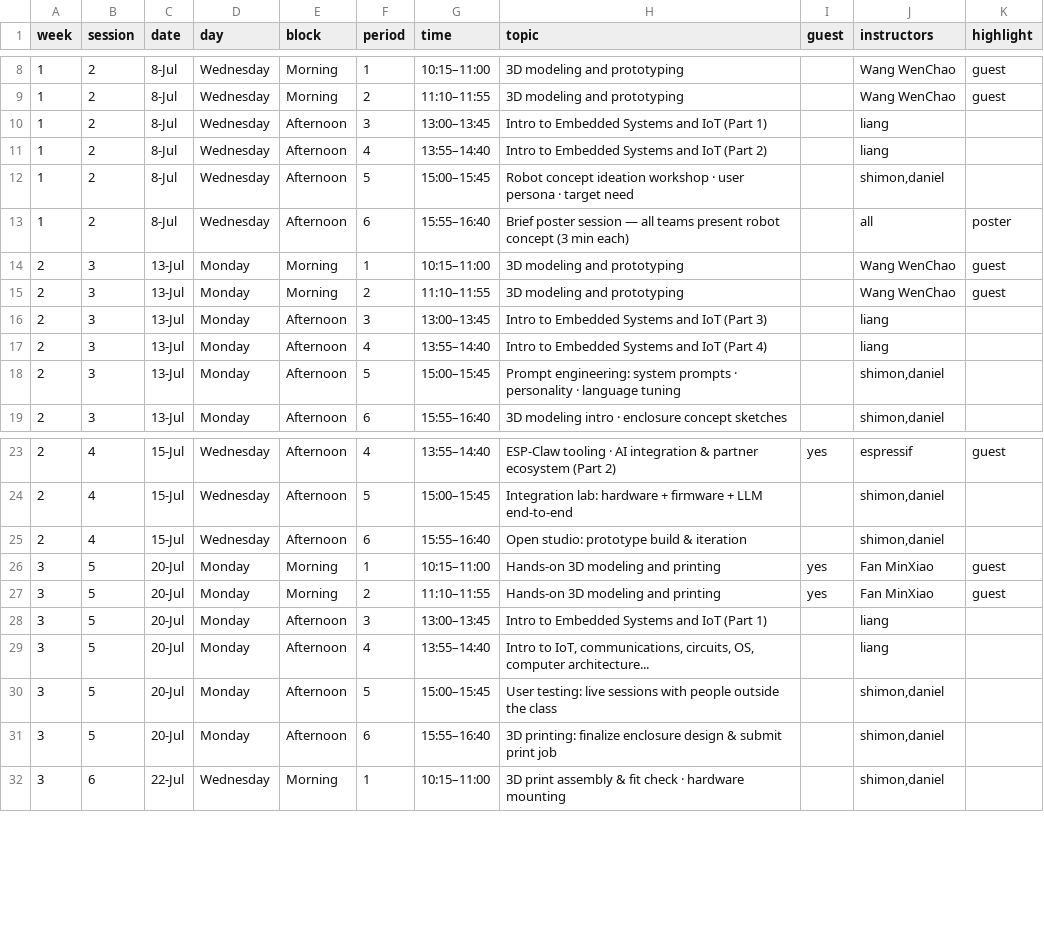
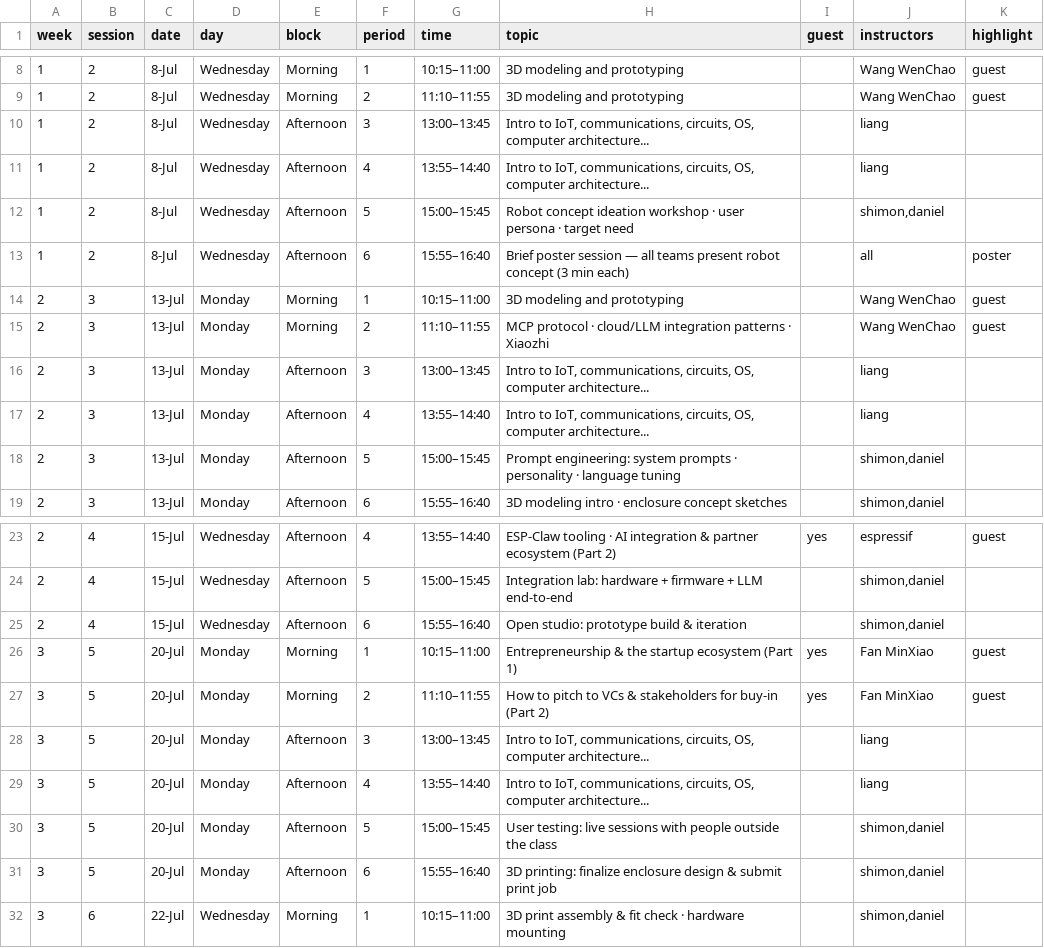
Before and after one commit to shimonshmueli/Courses---MakerX, a CSV file: quarto-site/_schedule_data.csv, drawn as a sheet; only a part is shown, gaps mark what is left out.

```diff
--- a/quarto-site/_schedule_data.csv
+++ b/quarto-site/_schedule_data.csv
@@ -9,4 +9,4 @@ week,session,date,day,block,period,time,topic,guest,instructors,highlight
 1,2,8-Jul,Wednesday,Morning,2,11:10–11:55,3D modeling and prototyping,,Wang WenChao,guest
-1,2,8-Jul,Wednesday,Afternoon,3,13:00–13:45,Intro to Embedded Systems and IoT (Part 1),,liang,
-1,2,8-Jul,Wednesday,Afternoon,4,13:55–14:40,Intro to Embedded Systems and IoT (Part 2),,liang,
+1,2,8-Jul,Wednesday,Afternoon,3,13:00–13:45,"Intro to IoT, communications, circuits, OS, computer architecture...",,liang,
+1,2,8-Jul,Wednesday,Afternoon,4,13:55–14:40,"Intro to IoT, communications, circuits, OS, computer architecture...",,liang,
 1,2,8-Jul,Wednesday,Afternoon,5,15:00–15:45,Robot concept ideation workshop · user persona · target need,,"shimon,daniel",
@@ -14,5 +14,5 @@ week,session,date,day,block,period,time,topic,guest,instructors,highlight
 2,3,13-Jul,Monday,Morning,1,10:15–11:00,3D modeling and prototyping,,Wang WenChao,guest
-2,3,13-Jul,Monday,Morning,2,11:10–11:55,3D modeling and prototyping,,Wang WenChao,guest
-2,3,13-Jul,Monday,Afternoon,3,13:00–13:45,Intro to Embedded Systems and IoT (Part 3),,liang,
-2,3,13-Jul,Monday,Afternoon,4,13:55–14:40,Intro to Embedded Systems and IoT (Part 4),,liang,
+2,3,13-Jul,Monday,Morning,2,11:10–11:55,MCP protocol · cloud/LLM integration patterns · Xiaozhi,,Wang WenChao,guest
+2,3,13-Jul,Monday,Afternoon,3,13:00–13:45,"Intro to IoT, communications, circuits, OS, computer architecture...",,liang,
+2,3,13-Jul,Monday,Afternoon,4,13:55–14:40,"Intro to IoT, communications, circuits, OS, computer architecture...",,liang,
 2,3,13-Jul,Monday,Afternoon,5,15:00–15:45,Prompt engineering: system prompts · personality · language tuning,,"shimon,daniel",
@@ -25,5 +25,5 @@ week,session,date,day,block,period,time,topic,guest,instructors,highlight
 2,4,15-Jul,Wednesday,Afternoon,6,15:55–16:40,Open studio: prototype build & iteration,,"shimon,daniel",
-3,5,20-Jul,Monday,Morning,1,10:15–11:00,Hands-on 3D modeling and printing,yes,Fan MinXiao,guest
-3,5,20-Jul,Monday,Morning,2,11:10–11:55,Hands-on 3D modeling and printing,yes,Fan MinXiao,guest
-3,5,20-Jul,Monday,Afternoon,3,13:00–13:45,Intro to Embedded Systems and IoT (Part 1),,liang,
+3,5,20-Jul,Monday,Morning,1,10:15–11:00,Entrepreneurship & the startup ecosystem (Part 1),yes,Fan MinXiao,guest
+3,5,20-Jul,Monday,Morning,2,11:10–11:55,How to pitch to VCs & stakeholders for buy-in (Part 2),yes,Fan MinXiao,guest
+3,5,20-Jul,Monday,Afternoon,3,13:00–13:45,"Intro to IoT, communications, circuits, OS, computer architecture...",,liang,
 3,5,20-Jul,Monday,Afternoon,4,13:55–14:40,"Intro to IoT, communications, circuits, OS, computer architecture...",,liang,
```
Also changed, not shown: 3 other files.
